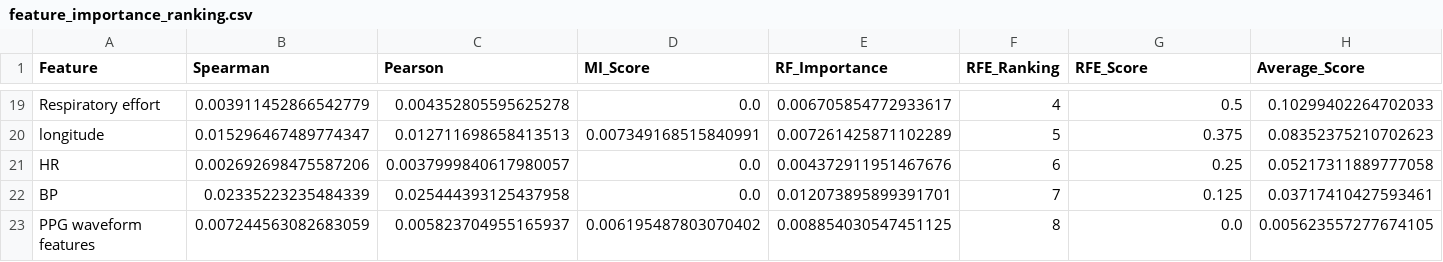
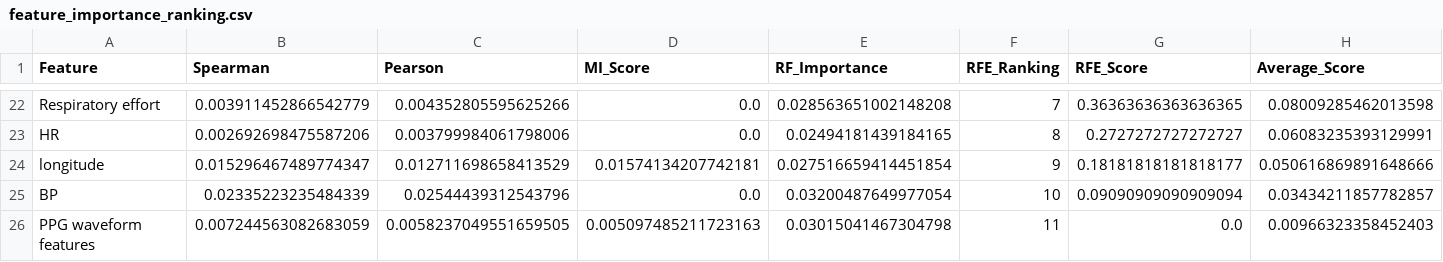
Before and after one commit to johannatilesova/IAU-project, a CSV file: feature_importance_ranking.csv, drawn as a sheet; only a part is shown, gaps mark what is left out; removed rows and columns are numbered as before the commit, all else as after; the diff covers the shown part only; the diff names each change by its address in the sheet, - before the commit and + after, or states it on an @@ line.

```diff
--- a/feature_importance_ranking.csv
+++ b/feature_importance_ranking.csv
-C22 (Pearson): 0.004352805595625278
+C22 (Pearson): 0.004352805595625266
-E22 (RF_Importance): 0.006705854772933617
+E22 (RF_Importance): 0.028563651002148208
-F22 (RFE_Ranking): 4
+F22 (RFE_Ranking): 7
-G22 (RFE_Score): 0.5
+G22 (RFE_Score): 0.36363636363636365
-H22 (Average_Score): 0.10299402264702033
+H22 (Average_Score): 0.08009285462013598
-row 20: longitude | 0.015296467489774347 | 0.012711698658413513 | 0.007349168515840991 | 0.007261425871102289 | 5 | 0.375 | 0.08352375210702623
-C23 (Pearson): 0.0037999840617980057
+C23 (Pearson): 0.003799984061798006
-E23 (RF_Importance): 0.004372911951467676
+E23 (RF_Importance): 0.02494181439184165
-F23 (RFE_Ranking): 6
+F23 (RFE_Ranking): 8
-G23 (RFE_Score): 0.25
+G23 (RFE_Score): 0.2727272727272727
-H23 (Average_Score): 0.05217311889777058
+H23 (Average_Score): 0.06083235393129991
+row 24: longitude | 0.015296467489774347 | 0.012711698658413529 | 0.01574134207742181 | 0.027516659414451854 | 9 | 0.18181818181818177 | 0.050616869891648666
-C25 (Pearson): 0.025444393125437958
+C25 (Pearson): 0.02544439312543796
-E25 (RF_Importance): 0.012073895899391701
+E25 (RF_Importance): 0.03200487649977054
-F25 (RFE_Ranking): 7
+F25 (RFE_Ranking): 10
-G25 (RFE_Score): 0.125
+G25 (RFE_Score): 0.09090909090909094
-H25 (Average_Score): 0.03717410427593461
+H25 (Average_Score): 0.03434211857782857
-C26 (Pearson): 0.005823704955165937
+C26 (Pearson): 0.0058237049551659505
-D26 (MI_Score): 0.006195487803070402
+D26 (MI_Score): 0.005097485211723163
-E26 (RF_Importance): 0.008854030547451125
+E26 (RF_Importance): 0.03015041467304798
-F26 (RFE_Ranking): 8
+F26 (RFE_Ranking): 11
-H26 (Average_Score): 0.005623557277674105
+H26 (Average_Score): 0.00966323358452403
```
Also changed, not shown: 7 added rows, 4 removed rows and 59 edited cells elsewhere in this file, 4 other files.
